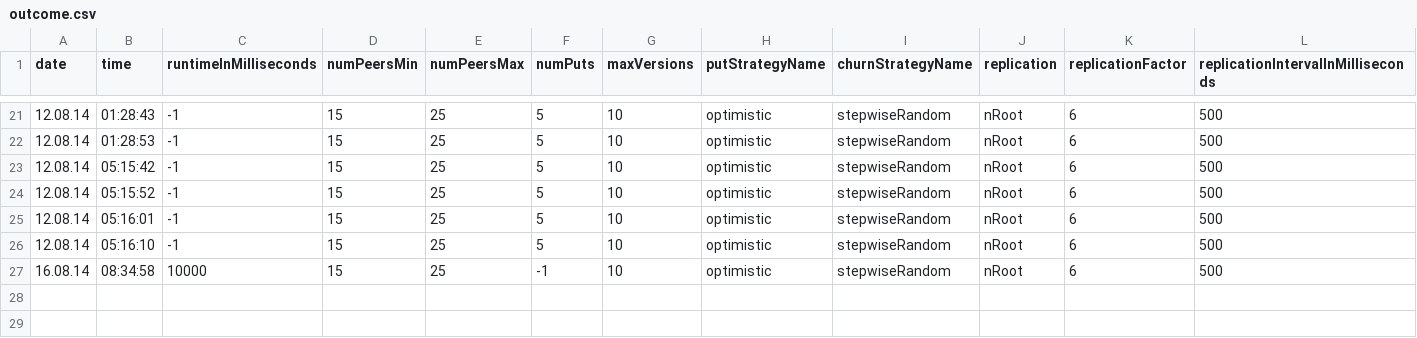
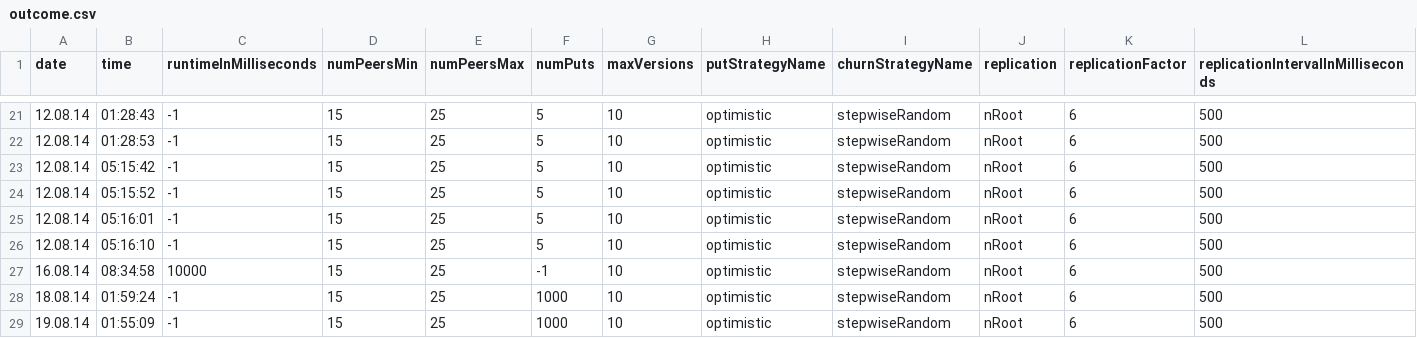
Before and after one commit to ippes/vDHTNetworkSimulator, a CSV file: outcome.csv, drawn as a sheet; only a part is shown, gaps mark what is left out; rows hold the shown columns only; the diff names each change by its address in the sheet, - before the commit and + after, or states it on an @@ line.

Commit message:
reporting of merges optimized

```diff
--- a/outcome.csv
+++ b/outcome.csv
+row 28: 18.08.14 | 01:59:24 | -1 | 15 | 25 | 1000 | 10 | optimistic | stepwiseRandom | nRoot | 6 | 500
+row 29: 19.08.14 | 01:55:09 | -1 | 15 | 25 | 1000 | 10 | optimistic | stepwiseRandom | nRoot | 6 | 500
```
Also changed, not shown: 5 other files.
